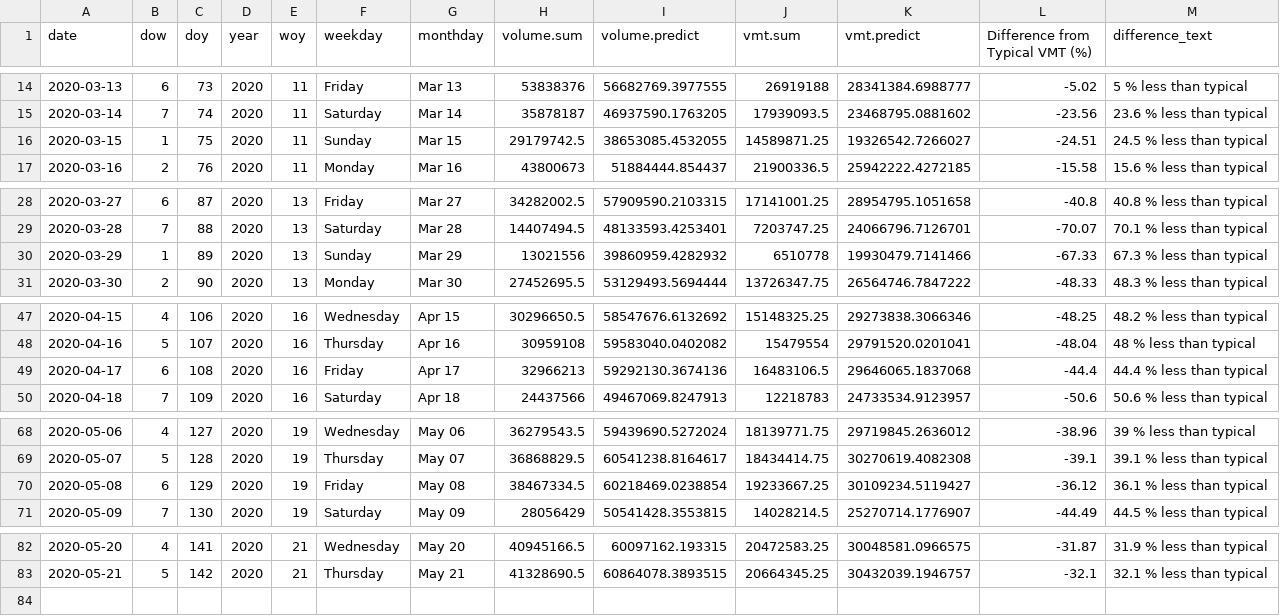
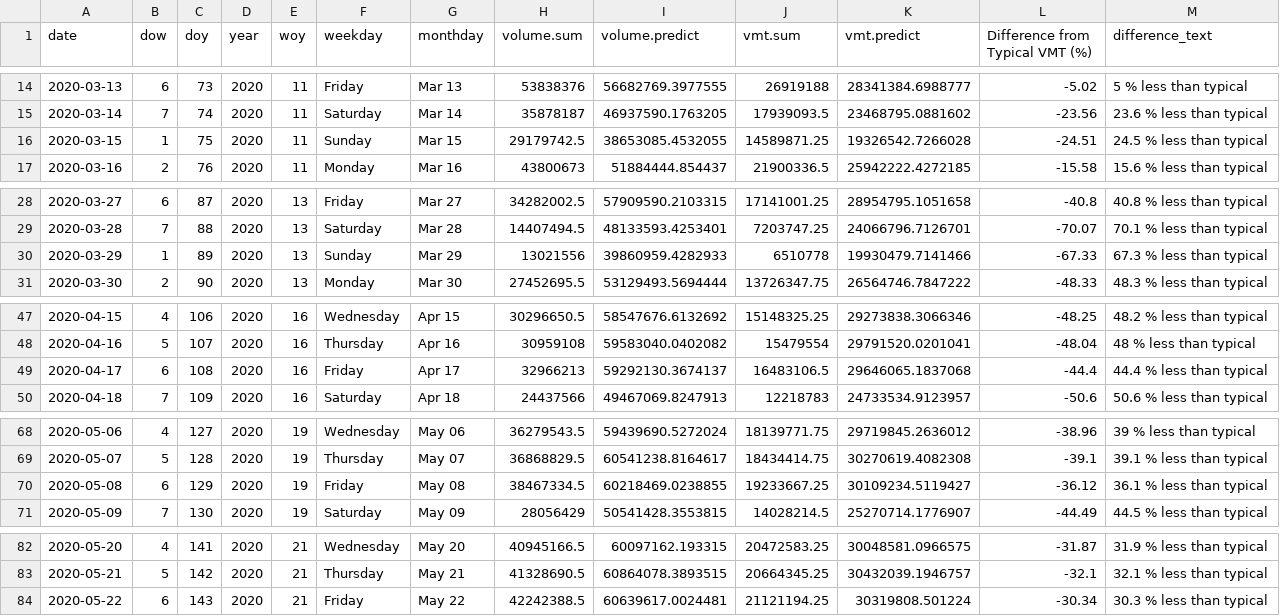
Before and after one commit to Metropolitan-Council/loop-sensor-trends, a CSV file: covid.traffic.trends/data-raw/pred-and-act-vol-region.csv, drawn as a sheet; only a part is shown, gaps mark what is left out.

Commit message:
data for 5-23, no state data yet

```diff
--- a/covid.traffic.trends/data-raw/pred-and-act-vol-region.csv
+++ b/covid.traffic.trends/data-raw/pred-and-act-vol-region.csv
@@ -15,3 +15,3 @@ date,dow,doy,year,woy,weekday,monthday,volume.sum,volume.predict,vmt.sum,vmt.pre
 2020-03-14,7,74,2020,11,Saturday,Mar 14,35878187,46937590.1763205,17939093.5,23468795.0881602,-23.56,23.6 % less than typical
-2020-03-15,1,75,2020,11,Sunday,Mar 15,29179742.5,38653085.4532055,14589871.25,19326542.7266027,-24.51,24.5 % less than typical
+2020-03-15,1,75,2020,11,Sunday,Mar 15,29179742.5,38653085.4532055,14589871.25,19326542.7266028,-24.51,24.5 % less than typical
 2020-03-16,2,76,2020,11,Monday,Mar 16,43800673,51884444.854437,21900336.5,25942222.4272185,-15.58,15.6 % less than typical
@@ -29,3 +29,3 @@ date,dow,doy,year,woy,weekday,monthday,volume.sum,volume.predict,vmt.sum,vmt.pre
 2020-03-28,7,88,2020,13,Saturday,Mar 28,14407494.5,48133593.4253401,7203747.25,24066796.7126701,-70.07,70.1 % less than typical
-2020-03-29,1,89,2020,13,Sunday,Mar 29,13021556,39860959.4282932,6510778,19930479.7141466,-67.33,67.3 % less than typical
+2020-03-29,1,89,2020,13,Sunday,Mar 29,13021556,39860959.4282933,6510778,19930479.7141466,-67.33,67.3 % less than typical
 2020-03-30,2,90,2020,13,Monday,Mar 30,27452695.5,53129493.5694444,13726347.75,26564746.7847222,-48.33,48.3 % less than typical
@@ -48,3 +48,3 @@ date,dow,doy,year,woy,weekday,monthday,volume.sum,volume.predict,vmt.sum,vmt.pre
 2020-04-16,5,107,2020,16,Thursday,Apr 16,30959108,59583040.0402082,15479554,29791520.0201041,-48.04,48 % less than typical
-2020-04-17,6,108,2020,16,Friday,Apr 17,32966213,59292130.3674136,16483106.5,29646065.1837068,-44.4,44.4 % less than typical
+2020-04-17,6,108,2020,16,Friday,Apr 17,32966213,59292130.3674137,16483106.5,29646065.1837068,-44.4,44.4 % less than typical
 2020-04-18,7,109,2020,16,Saturday,Apr 18,24437566,49467069.8247913,12218783,24733534.9123957,-50.6,50.6 % less than typical
@@ -69,3 +69,3 @@ date,dow,doy,year,woy,weekday,monthday,volume.sum,volume.predict,vmt.sum,vmt.pre
 2020-05-07,5,128,2020,19,Thursday,May 07,36868829.5,60541238.8164617,18434414.75,30270619.4082308,-39.1,39.1 % less than typical
-2020-05-08,6,129,2020,19,Friday,May 08,38467334.5,60218469.0238854,19233667.25,30109234.5119427,-36.12,36.1 % less than typical
+2020-05-08,6,129,2020,19,Friday,May 08,38467334.5,60218469.0238855,19233667.25,30109234.5119427,-36.12,36.1 % less than typical
 2020-05-09,7,130,2020,19,Saturday,May 09,28056429,50541428.3553815,14028214.5,25270714.1776907,-44.49,44.5 % less than typical
@@ -83 +83,2 @@ date,dow,doy,year,woy,weekday,monthday,volume.sum,volume.predict,vmt.sum,vmt.pre
 2020-05-21,5,142,2020,21,Thursday,May 21,41328690.5,60864078.3893515,20664345.25,30432039.1946757,-32.1,32.1 % less than typical
+2020-05-22,6,143,2020,21,Friday,May 22,42242388.5,60639617.0024481,21121194.25,30319808.501224,-30.34,30.3 % less than typical
```
Also changed, not shown: output/pred-and-act-vol-region.csv.
